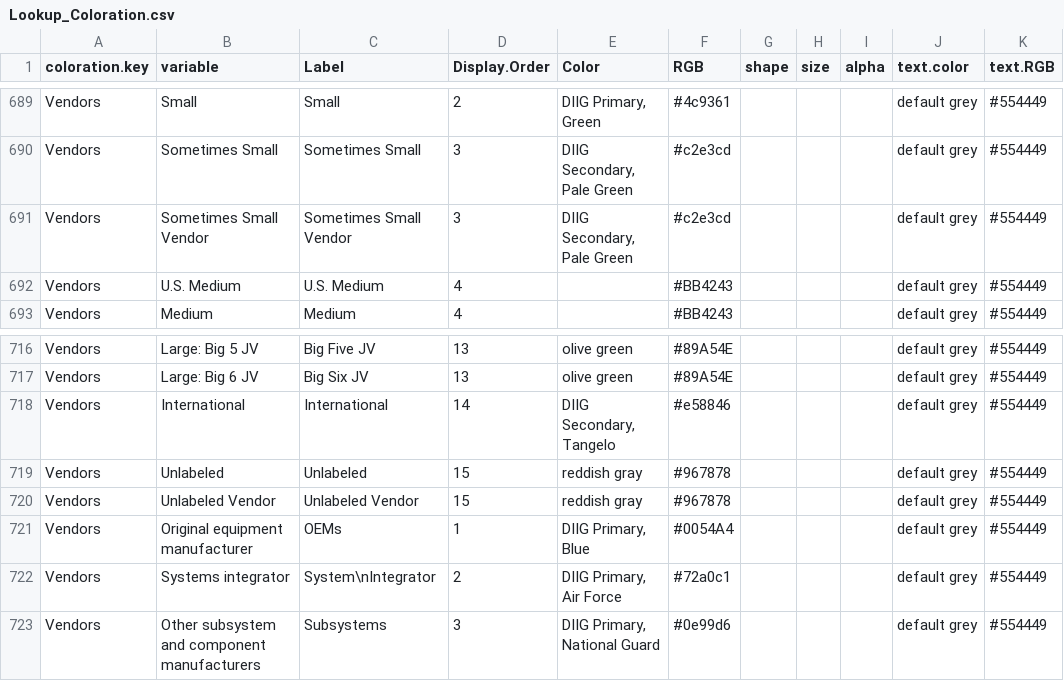
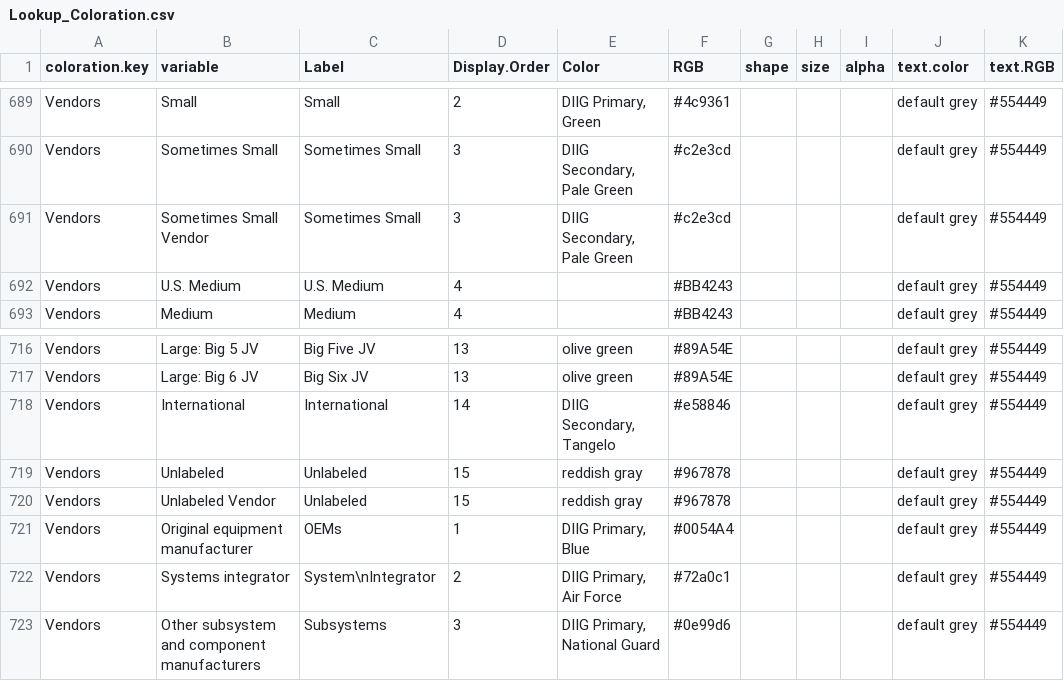
Before and after one commit to CSISdefense/Lookup-Tables, a CSV file: style/Lookup_Coloration.csv, drawn as a sheet; only a part is shown, gaps mark what is left out; the diff names each change by its address in the sheet, - before the commit and + after, or states it on an @@ line.

Commit message:
Consistency in vendor labels.

```diff
--- a/style/Lookup_Coloration.csv
+++ b/style/Lookup_Coloration.csv
-C691 (Label): Sometimes Small Vendor
+C691 (Label): Sometimes Small
-C720 (Label): Unlabeled Vendor
+C720 (Label): Unlabeled
```
